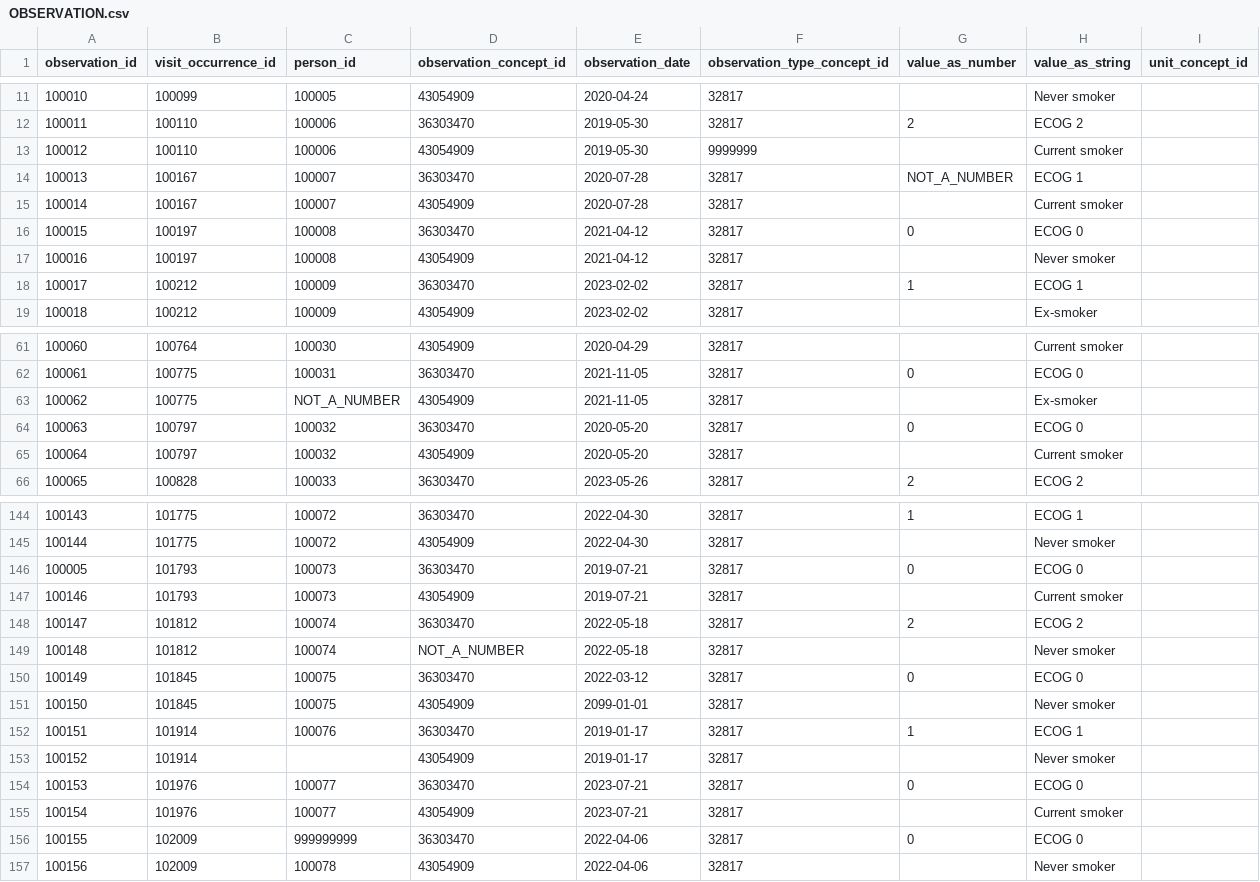
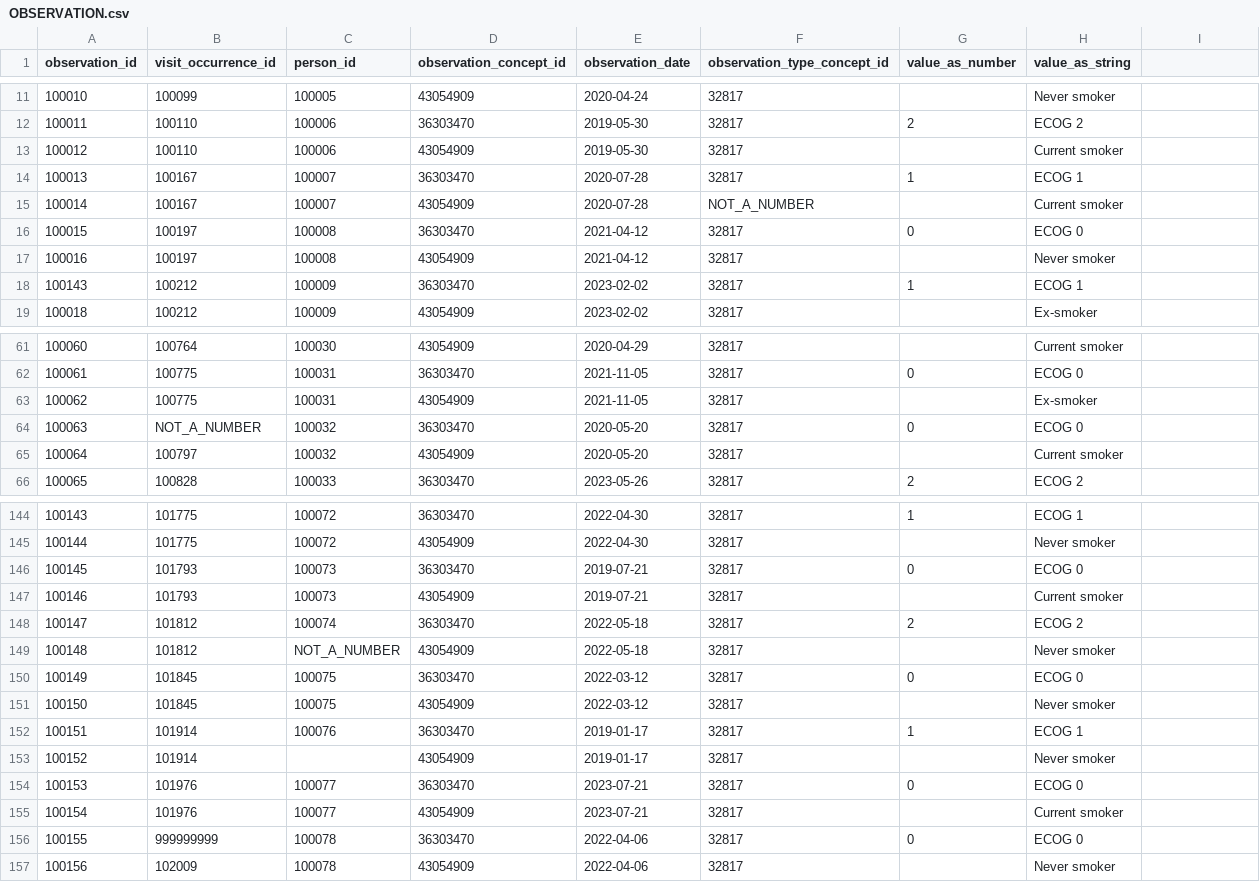
Before and after one commit to nanumspace/K-AIPA_DQ, a CSV file: synth/output/dirty/LUNG_CANCER/OBSERVATION.csv, drawn as a sheet; only a part is shown, gaps mark what is left out; the diff covers the shown part only; the diff names each change by its address in the sheet, - before the commit and + after, or states it on an @@ line.

```diff
--- a/synth/output/dirty/LUNG_CANCER/OBSERVATION.csv
+++ b/synth/output/dirty/LUNG_CANCER/OBSERVATION.csv
-I1: unit_concept_id
+I1: (empty)
-F13 (observation_type_concept_id): 9999999
+F13 (observation_type_concept_id): 32817
-G14 (value_as_number): NOT_A_NUMBER
+G14 (value_as_number): 1
-F15 (observation_type_concept_id): 32817
+F15 (observation_type_concept_id): NOT_A_NUMBER
-A18 (observation_id): 100017
+A18 (observation_id): 100143
-C63 (person_id): NOT_A_NUMBER
+C63 (person_id): 100031
-B64 (visit_occurrence_id): 100797
+B64 (visit_occurrence_id): NOT_A_NUMBER
-A146 (observation_id): 100005
+A146 (observation_id): 100145
-C149 (person_id): 100074
+C149 (person_id): NOT_A_NUMBER
-D149 (observation_concept_id): NOT_A_NUMBER
+D149 (observation_concept_id): 43054909
-E151 (observation_date): 2099-01-01
+E151 (observation_date): 2022-03-12
-B156 (visit_occurrence_id): 102009
+B156 (visit_occurrence_id): 999999999
-C156 (person_id): 999999999
+C156 (person_id): 100078
```
Also changed, not shown: 16 edited cells elsewhere in this file, synth/output/dirty/BREAST_CANCER/fault_manifest.csv, synth/output/dirty/COLORECTAL_CANCER/SACT.csv, 33 other files.
